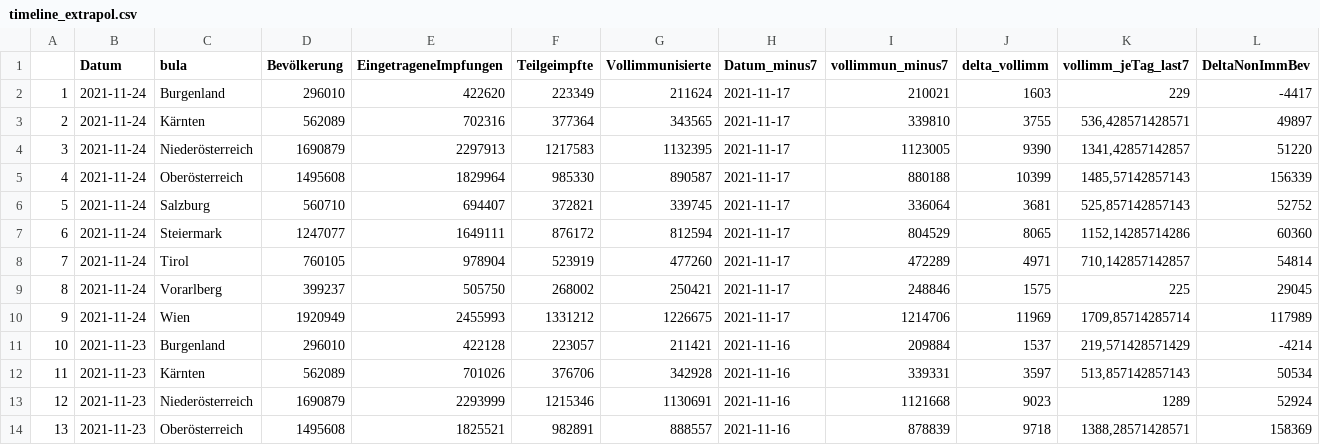
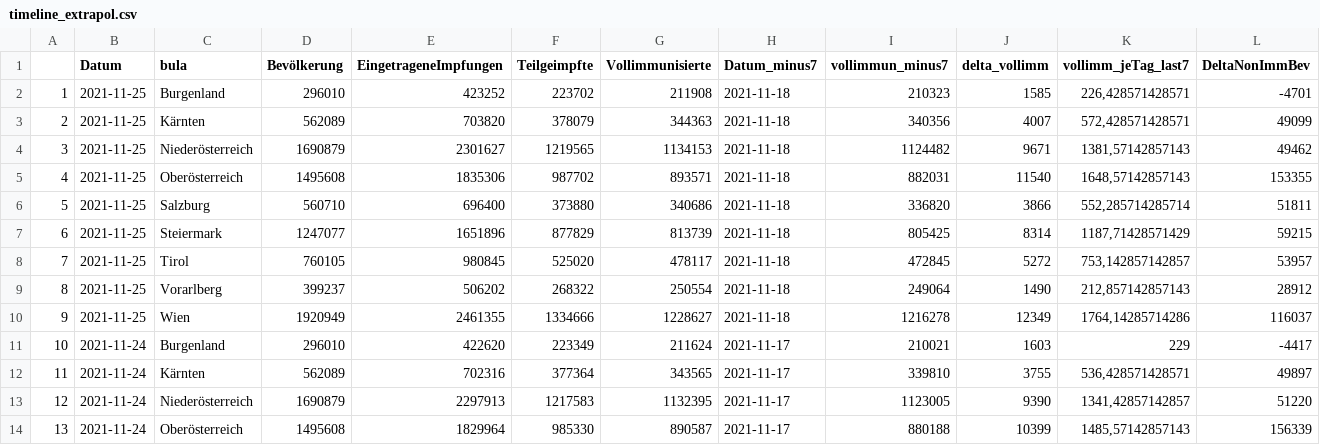
Before and after one commit to donkoralle/warpspeed, a CSV file: Data/timeline_extrapol.csv, drawn as a sheet; only a part is shown; the shorter side is filled out with more unchanged rows; addresses are those after the commit; rows hold the shown columns only; the diff names each change by its address in the sheet, - before the commit and + after, or states it on an @@ line.

```diff
--- a/Data/timeline_extrapol.csv
+++ b/Data/timeline_extrapol.csv
+row 2: 1 | 2021-11-25 | Burgenland | 296010 | 423252 | 223702 | 211908 | 2021-11-18 | 210323 | 1585 | 226,428571428571 | -4701
+row 3: 2 | 2021-11-25 | Kärnten | 562089 | 703820 | 378079 | 344363 | 2021-11-18 | 340356 | 4007 | 572,428571428571 | 49099
+row 4: 3 | 2021-11-25 | Niederösterreich | 1690879 | 2301627 | 1219565 | 1134153 | 2021-11-18 | 1124482 | 9671 | 1381,57142857143 | 49462
+row 5: 4 | 2021-11-25 | Oberösterreich | 1495608 | 1835306 | 987702 | 893571 | 2021-11-18 | 882031 | 11540 | 1648,57142857143 | 153355
+row 6: 5 | 2021-11-25 | Salzburg | 560710 | 696400 | 373880 | 340686 | 2021-11-18 | 336820 | 3866 | 552,285714285714 | 51811
+row 7: 6 | 2021-11-25 | Steiermark | 1247077 | 1651896 | 877829 | 813739 | 2021-11-18 | 805425 | 8314 | 1187,71428571429 | 59215
+row 8: 7 | 2021-11-25 | Tirol | 760105 | 980845 | 525020 | 478117 | 2021-11-18 | 472845 | 5272 | 753,142857142857 | 53957
+row 9: 8 | 2021-11-25 | Vorarlberg | 399237 | 506202 | 268322 | 250554 | 2021-11-18 | 249064 | 1490 | 212,857142857143 | 28912
+row 10: 9 | 2021-11-25 | Wien | 1920949 | 2461355 | 1334666 | 1228627 | 2021-11-18 | 1216278 | 12349 | 1764,14285714286 | 116037
@@ column A renumbered from row 11 down @@
```
Also changed, not shown: 5 other files.
